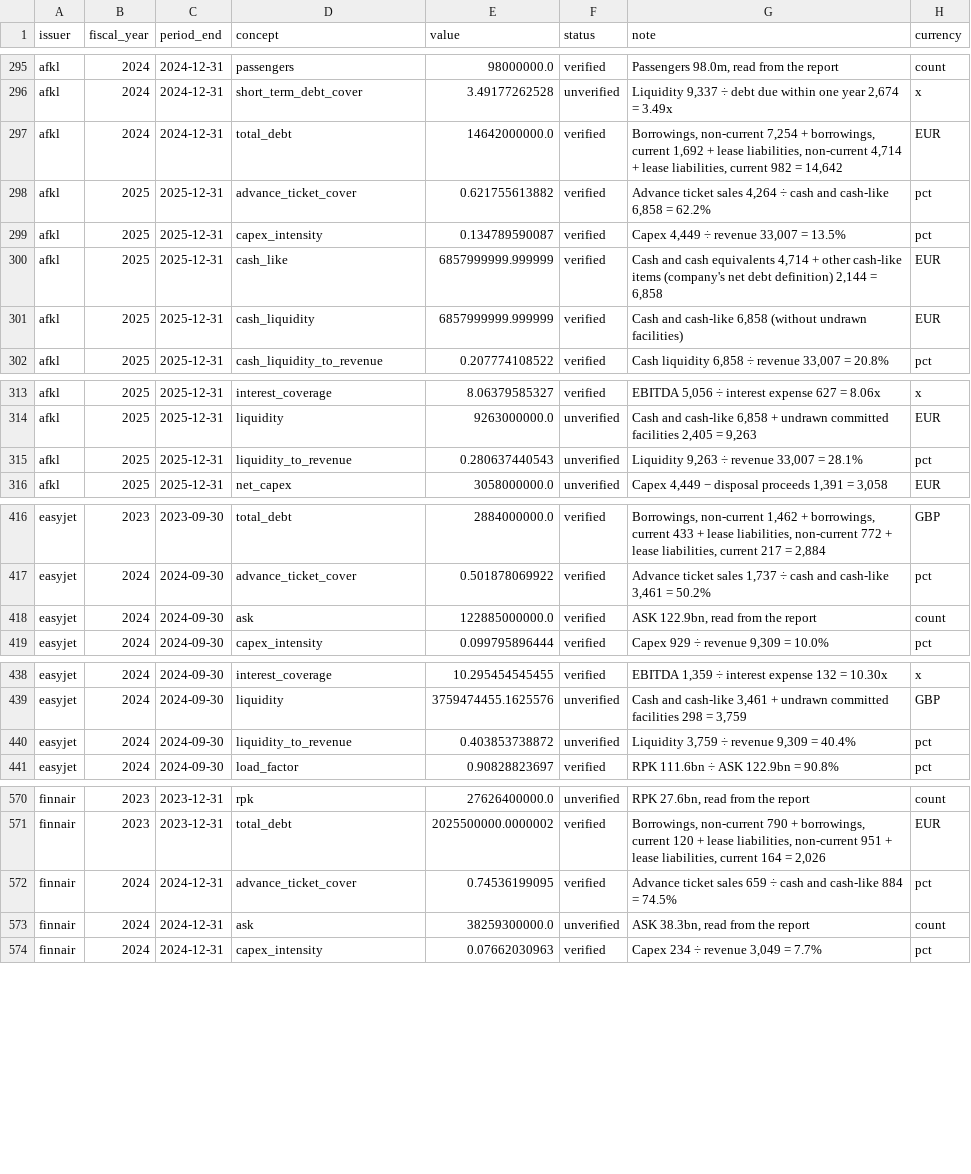
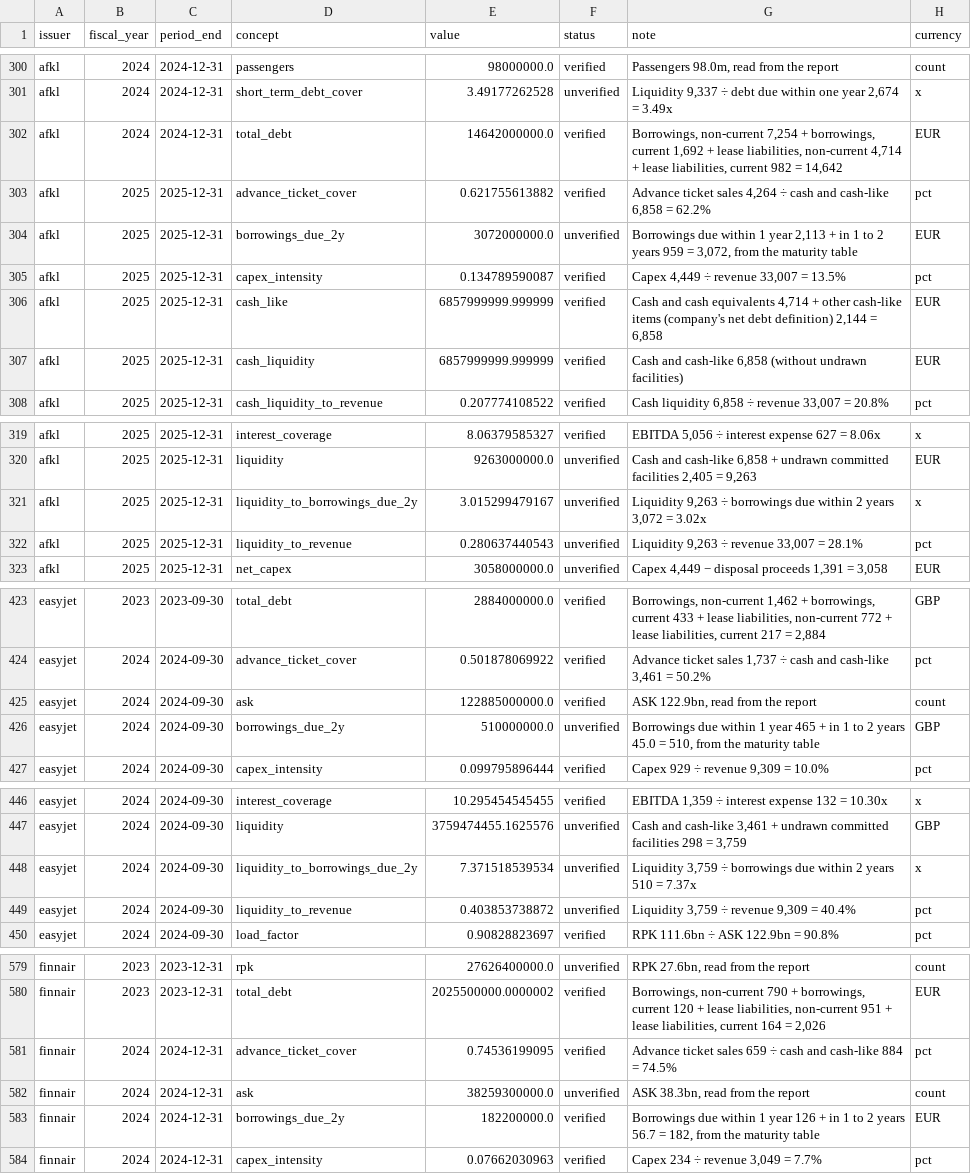
Before and after one commit to imi79/airlines-analyzer, a CSV file: docs/m2/metrics.csv, drawn as a sheet; only a part is shown, gaps mark what is left out; the diff covers the shown part only; the diff names each change by its address in the sheet, - before the commit and + after, or states it on an @@ line.

Commit message:
M8 (in progress): maturity walls read, ratings entered for review
AI run maturity-v1 on 16 reports (about 165,000 tokens), hand entries for
the Air France-KLM and ADP FY2025 PDFs. Against the answer key: first run
with the checks as written, 2 tables verified, both correct; after four
fixes (header separators, the unit printed at the top of the page, an
unlabelled total row, numbers inside a row label) and a tighter interest
bound (15% to 10%, which caught a table that added trade payables to the
debt), 4 verified, all correct, none wrong; 10 flagged with reasons.

Ratings of the nine companies copied from their own reports, each quote
checked against the report by code, all waiting for Imane's review.
Maturity data kept out of the M1 and M3 reports, which stay unchanged.

```diff
--- a/docs/m2/metrics.csv
+++ b/docs/m2/metrics.csv
+row 304: afkl | 2025 | 2025-12-31 | borrowings_due_2y | 3072000000.0 | unverified | Borrowings due within 1 year 2,113 + in 1 to 2 years 959 = 3,072, from the maturity table | EUR
+row 321: afkl | 2025 | 2025-12-31 | liquidity_to_borrowings_due_2y | 3.015299479167 | unverified | Liquidity 9,263 ÷ borrowings due within 2 years 3,072 = 3.02x | x
+row 426: easyjet | 2024 | 2024-09-30 | borrowings_due_2y | 510000000.0 | unverified | Borrowings due within 1 year 465 + in 1 to 2 years 45.0 = 510, from the maturity table | GBP
+row 448: easyjet | 2024 | 2024-09-30 | liquidity_to_borrowings_due_2y | 7.371518539534 | unverified | Liquidity 3,759 ÷ borrowings due within 2 years 510 = 7.37x | x
+row 583: finnair | 2024 | 2024-12-31 | borrowings_due_2y | 182200000.0 | verified | Borrowings due within 1 year 126 + in 1 to 2 years 56.7 = 182, from the maturity table | EUR
```
Also changed, not shown: 13 added rows elsewhere in this file, docs/m1/gaps.csv, 30 other files.
